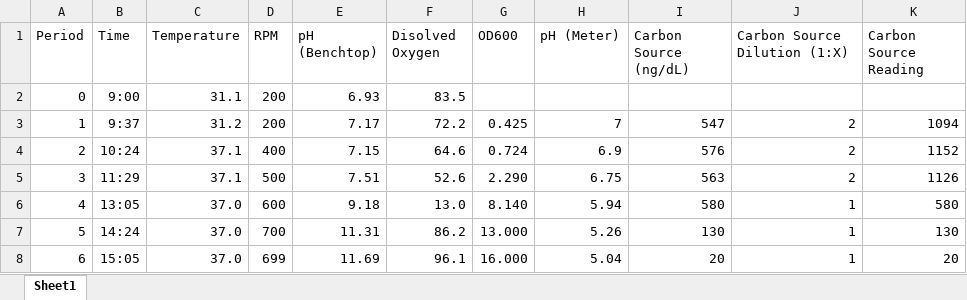
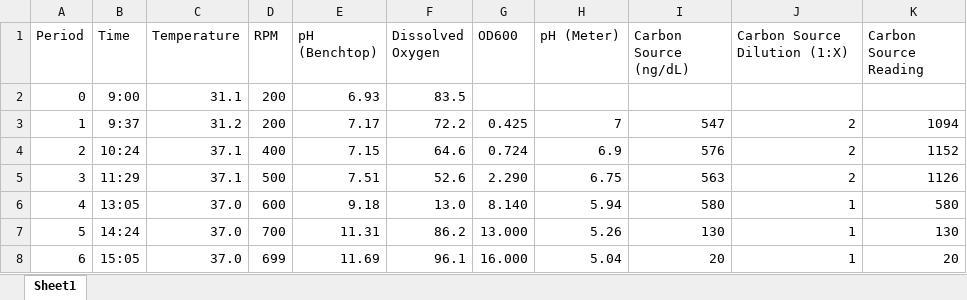
Before and after one commit to lynma01/lab_reports, an Excel workbook: protein_prod/data/benchtop.xlsx, sheet Sheet1, drawn as a sheet; values as stored, in another font and other column widths than the file's, no borders; the diff names each change by its address in the sheet, - before the commit and + after, or states it on an @@ line.

```diff
--- a/protein_prod/data/benchtop.xlsx (sheet Sheet1)
+++ b/protein_prod/data/benchtop.xlsx (sheet Sheet1)
-F1: Disolved Oxygen
+F1: Dissolved Oxygen
```
Also changed, not shown: protein_prod/data/beta_gal_assay.xlsx, 52 other files.
